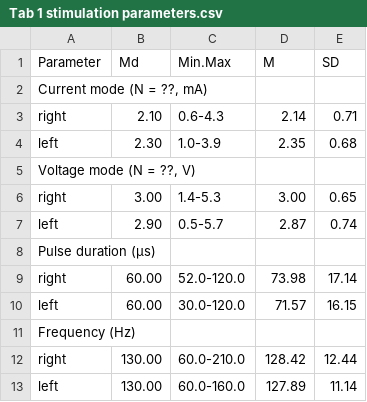
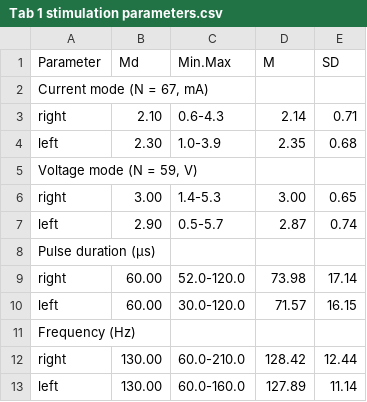
Before and after one commit to josefmana/dbs_longCOG, a CSV file: tables/Tab 1 stimulation parameters.csv, drawn as a sheet.

```diff
--- a/tables/Tab 1 stimulation parameters.csv
+++ b/tables/Tab 1 stimulation parameters.csv
@@ -1,6 +1,6 @@
 "Parameter","Md","Min.Max","M","SD"
-"Current mode (N = ??, mA)",,,,
+"Current mode (N = 67, mA)",,,,
 "right","2.10","0.6-4.3","2.14","0.71"
 "left","2.30","1.0-3.9","2.35","0.68"
-"Voltage mode (N = ??, V)",,,,
+"Voltage mode (N = 59, V)",,,,
 "right","3.00","1.4-5.3","3.00","0.65"
```
Also changed, not shown: data/var_nms.csv, 7 other files.
